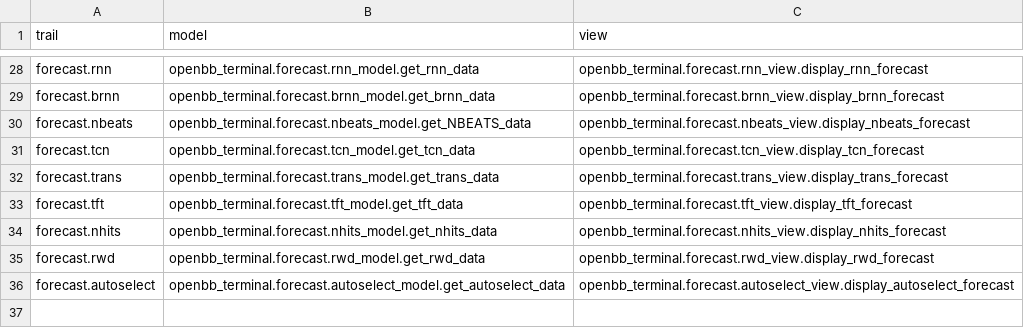
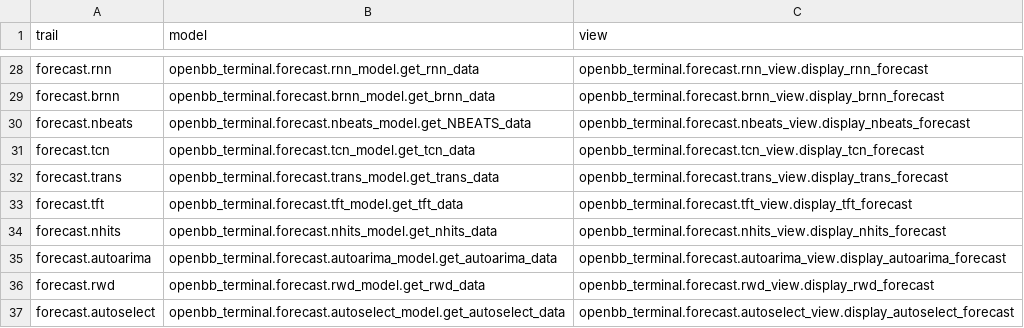
Before and after one commit to petercai/peppermint-finance, a CSV file: openbb_terminal/miscellaneous/library/trail_map_forecasting.csv, drawn as a sheet; only a part is shown, gaps mark what is left out.

Commit message:
[FEAT] StatsForecast AutoARIMA forecasting model  (#3336)
* feat: add autoarima model

* Revert "feat: add autoarima model"

This reverts commit a1d0f08a1850904168cd9e37729599a720c0c4cd.

* Revert "Revert "feat: add autoarima model""

This reverts commit c3e25eff0d425c96f737d5f1725af4f8ae5e9ffd.

* hooks

* feat: update autoarima example

* fix: code style

* fix: remove unused file

* SDK : Checkout files from main

* SDK : update forecasting map

* Linting

* fix: merge formatting

Co-authored-by: martinb-bb <105685594+martinb-bb@users.noreply.github.com>
Co-authored-by: Chavithra PARANA <chavithra@gmail.com>

```diff
--- a/openbb_terminal/miscellaneous/library/trail_map_forecasting.csv
+++ b/openbb_terminal/miscellaneous/library/trail_map_forecasting.csv
@@ -34,2 +34,3 @@ forecast.tft,openbb_terminal.forecast.tft_model.get_tft_data,openbb_terminal.for
 forecast.nhits,openbb_terminal.forecast.nhits_model.get_nhits_data,openbb_terminal.forecast.nhits_view.display_nhits_forecast
+forecast.autoarima,openbb_terminal.forecast.autoarima_model.get_autoarima_data,openbb_terminal.forecast.autoarima_view.display_autoarima_forecast
 forecast.rwd,openbb_terminal.forecast.rwd_model.get_rwd_data,openbb_terminal.forecast.rwd_view.display_rwd_forecast
```
Also changed, not shown: 8 other files.
